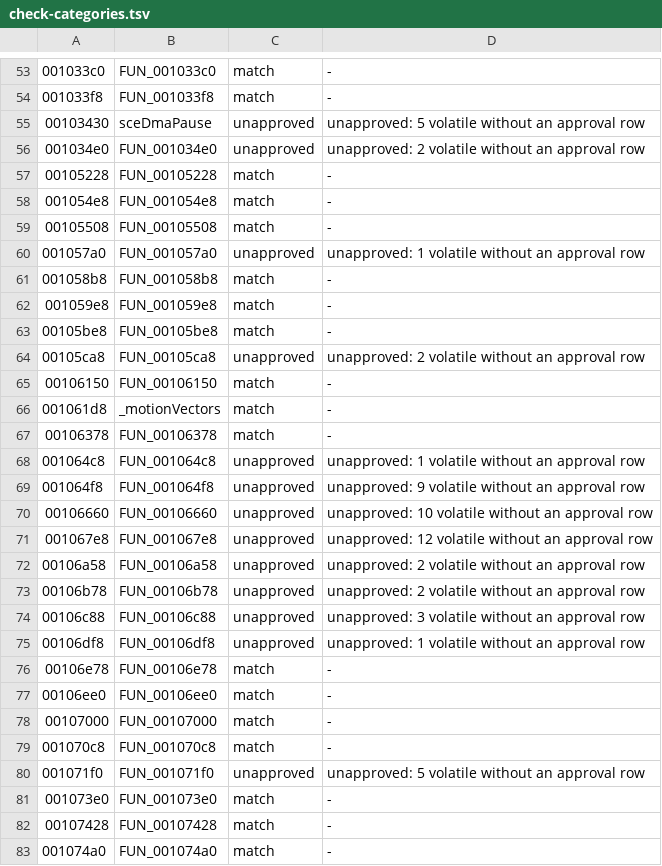
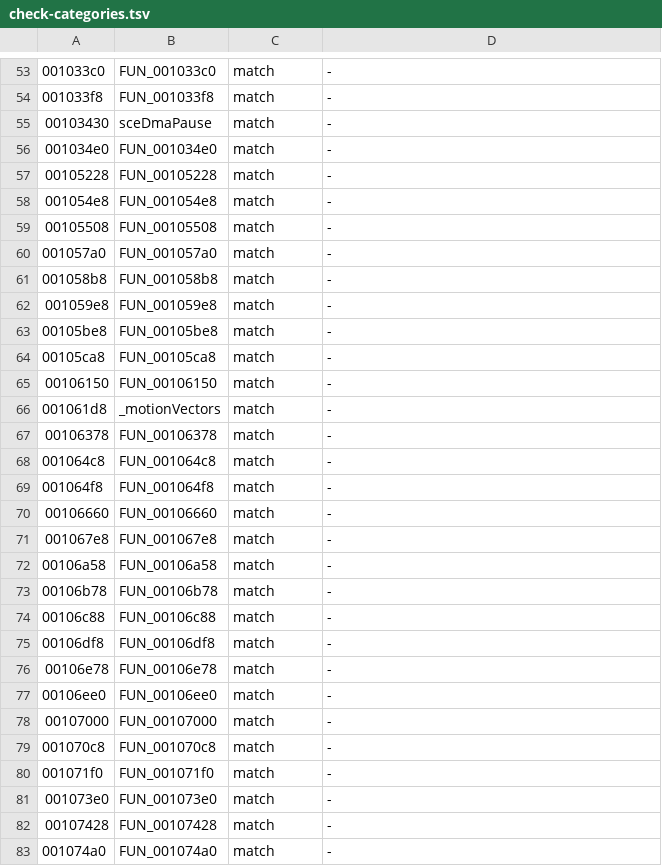
Before and after one commit to crashbashash/DW4_Decomp, a TSV file: data/check-categories.tsv, drawn as a sheet; only a part is shown, gaps mark what is left out; the diff covers the shown part only.

```diff
--- a/data/check-categories.tsv
+++ b/data/check-categories.tsv
@@ -54,4 +54,4 @@
 001033f8	FUN_001033f8	match	-
-00103430	sceDmaPause	unapproved	unapproved: 5 volatile without an approval row
-001034e0	FUN_001034e0	unapproved	unapproved: 2 volatile without an approval row
+00103430	sceDmaPause	match	-
+001034e0	FUN_001034e0	match	-
 00105228	FUN_00105228	match	-
@@ -59,3 +59,3 @@
 00105508	FUN_00105508	match	-
-001057a0	FUN_001057a0	unapproved	unapproved: 1 volatile without an approval row
+001057a0	FUN_001057a0	match	-
 001058b8	FUN_001058b8	match	-
@@ -63,3 +63,3 @@
 00105be8	FUN_00105be8	match	-
-00105ca8	FUN_00105ca8	unapproved	unapproved: 2 volatile without an approval row
+00105ca8	FUN_00105ca8	match	-
 00106150	FUN_00106150	match	-
@@ -67,10 +67,10 @@
 00106378	FUN_00106378	match	-
-001064c8	FUN_001064c8	unapproved	unapproved: 1 volatile without an approval row
-001064f8	FUN_001064f8	unapproved	unapproved: 9 volatile without an approval row
-00106660	FUN_00106660	unapproved	unapproved: 10 volatile without an approval row
-001067e8	FUN_001067e8	unapproved	unapproved: 12 volatile without an approval row
-00106a58	FUN_00106a58	unapproved	unapproved: 2 volatile without an approval row
-00106b78	FUN_00106b78	unapproved	unapproved: 2 volatile without an approval row
-00106c88	FUN_00106c88	unapproved	unapproved: 3 volatile without an approval row
-00106df8	FUN_00106df8	unapproved	unapproved: 1 volatile without an approval row
+001064c8	FUN_001064c8	match	-
+001064f8	FUN_001064f8	match	-
+00106660	FUN_00106660	match	-
+001067e8	FUN_001067e8	match	-
+00106a58	FUN_00106a58	match	-
+00106b78	FUN_00106b78	match	-
+00106c88	FUN_00106c88	match	-
+00106df8	FUN_00106df8	match	-
 00106e78	FUN_00106e78	match	-
@@ -79,3 +79,3 @@
 001070c8	FUN_001070c8	match	-
-001071f0	FUN_001071f0	unapproved	unapproved: 5 volatile without an approval row
+001071f0	FUN_001071f0	match	-
 001073e0	FUN_001073e0	match	-
```
Also changed, not shown: 48 edited cells elsewhere in this file, config/source-approvals.tsv, 7 other files.
